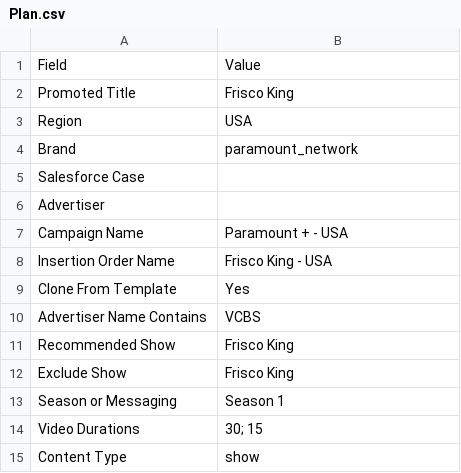
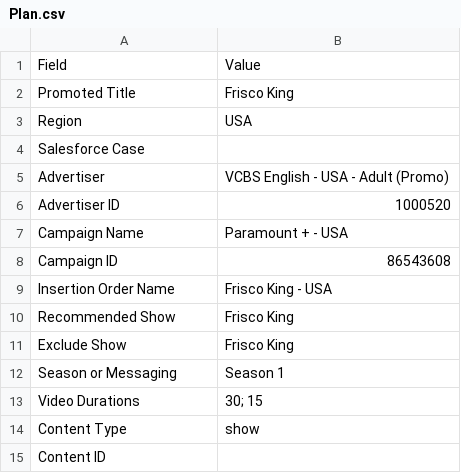
Before and after one commit to katekling-stack/Promo-Operations, a CSV file: templates/campaign-plan/Plan.csv, drawn as a sheet; only a part is shown; the shorter side is filled out with more unchanged rows.

```diff
--- a/templates/campaign-plan/Plan.csv
+++ b/templates/campaign-plan/Plan.csv
@@ -3,9 +3,8 @@ Promoted Title,Frisco King
 Region,USA
-Brand,paramount_network
 Salesforce Case,
-Advertiser,
+Advertiser,VCBS English - USA - Adult (Promo)
+Advertiser ID,1000520
 Campaign Name,Paramount + - USA
+Campaign ID,86543608
 Insertion Order Name,Frisco King - USA
-Clone From Template,Yes
-Advertiser Name Contains,VCBS
 Recommended Show,Frisco King
```
Also changed, not shown: 9 other files.
